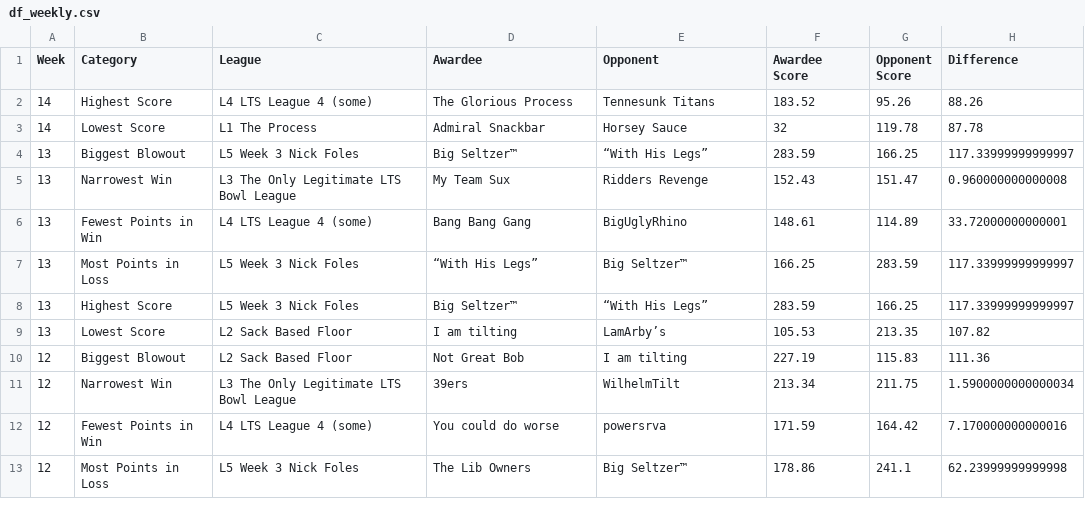
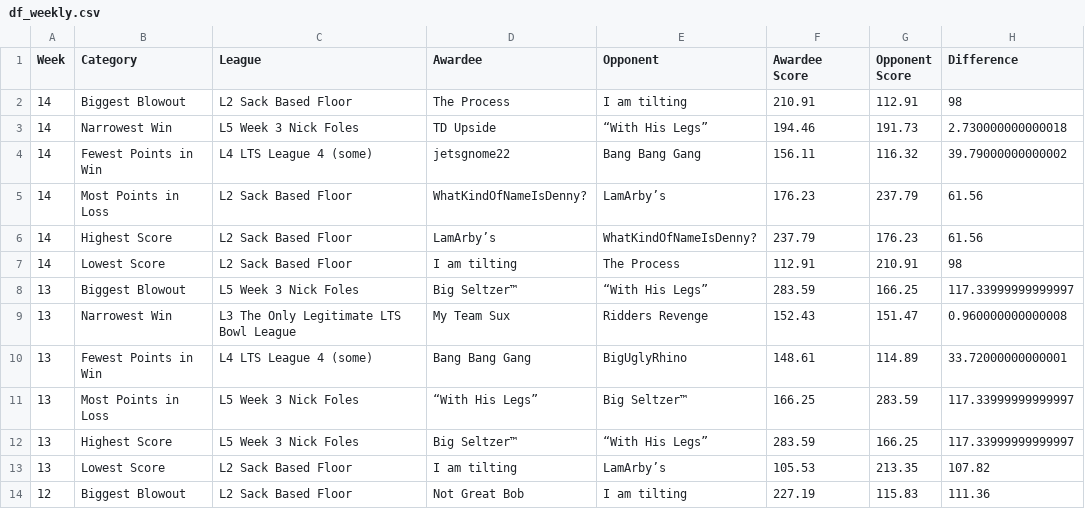
Before and after one commit to matthewdwood82/LTS-Bowl-2023, a CSV file: dat/df_weekly.csv, drawn as a sheet; only a part is shown; the shorter side is filled out with more unchanged rows.

```diff
--- a/dat/df_weekly.csv
+++ b/dat/df_weekly.csv
@@ -1,4 +1,8 @@
 Week,Category,League,Awardee,Opponent,Awardee Score,Opponent Score,Difference
-14,Highest Score,L4 LTS League 4 (some),The Glorious Process,Tennesunk Titans,183.52,95.26,88.26
-14,Lowest Score,L1 The Process,Admiral Snackbar,Horsey Sauce,32,119.78,87.78
+14,Biggest Blowout,L2 Sack Based Floor,The Process, I am tilting,210.91,112.91,98
+14,Narrowest Win,L5 Week 3 Nick Foles,TD Upside,“With His Legs”,194.46,191.73,2.730000000000018
+14,Fewest Points in Win,L4 LTS League 4 (some),jetsgnome22,Bang Bang Gang,156.11,116.32,39.79000000000002
+14,Most Points in Loss,L2 Sack Based Floor,WhatKindOfNameIsDenny?,LamArby’s,176.23,237.79,61.56
+14,Highest Score,L2 Sack Based Floor,LamArby’s,WhatKindOfNameIsDenny?,237.79,176.23,61.56
+14,Lowest Score,L2 Sack Based Floor, I am tilting,The Process,112.91,210.91,98
 13,Biggest Blowout,L5 Week 3 Nick Foles,Big Seltzer™,“With His Legs”,283.59,166.25,117.33999999999997
```
Also changed, not shown: dat/df_eliminated.csv, dat/df_scores.csv, 3 other files.
